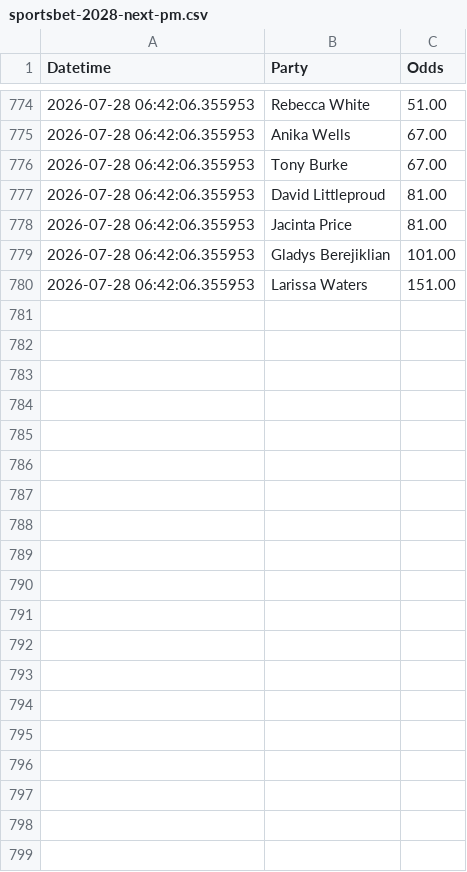
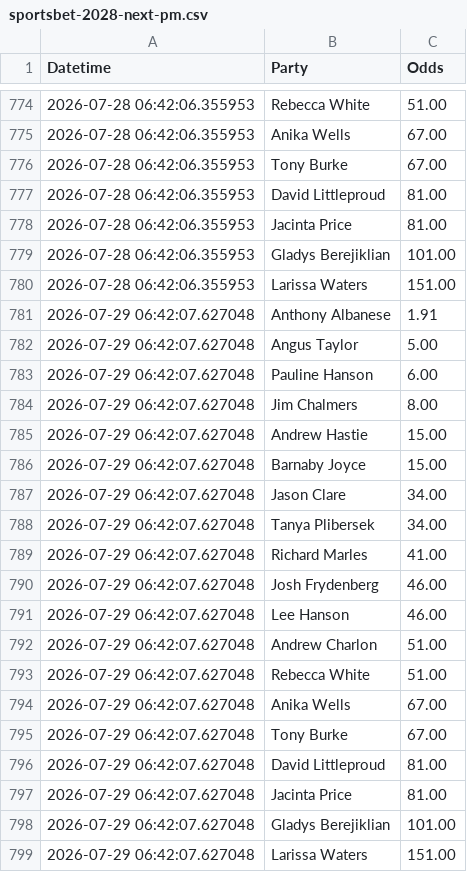
Before and after one commit to bpalmer4/Election-2028, a CSV file: betting-data/sportsbet-2028-next-pm.csv, drawn as a sheet; only a part is shown, gaps mark what is left out; the diff names each change by its address in the sheet, - before the commit and + after, or states it on an @@ line.

Commit message:
next PM betting update

```diff
--- a/betting-data/sportsbet-2028-next-pm.csv
+++ b/betting-data/sportsbet-2028-next-pm.csv
+row 781: 2026-07-29 06:42:07.627048 | Anthony Albanese | 1.91
+row 782: 2026-07-29 06:42:07.627048 | Angus Taylor | 5.00
+row 783: 2026-07-29 06:42:07.627048 | Pauline Hanson | 6.00
+row 784: 2026-07-29 06:42:07.627048 | Jim Chalmers | 8.00
+row 785: 2026-07-29 06:42:07.627048 | Andrew Hastie | 15.00
+row 786: 2026-07-29 06:42:07.627048 | Barnaby Joyce | 15.00
+row 787: 2026-07-29 06:42:07.627048 | Jason Clare | 34.00
+row 788: 2026-07-29 06:42:07.627048 | Tanya Plibersek | 34.00
+row 789: 2026-07-29 06:42:07.627048 | Richard Marles | 41.00
+row 790: 2026-07-29 06:42:07.627048 | Josh Frydenberg | 46.00
+row 791: 2026-07-29 06:42:07.627048 | Lee Hanson | 46.00
+row 792: 2026-07-29 06:42:07.627048 | Andrew Charlon | 51.00
+row 793: 2026-07-29 06:42:07.627048 | Rebecca White | 51.00
+row 794: 2026-07-29 06:42:07.627048 | Anika Wells | 67.00
+row 795: 2026-07-29 06:42:07.627048 | Tony Burke | 67.00
+row 796: 2026-07-29 06:42:07.627048 | David Littleproud | 81.00
+row 797: 2026-07-29 06:42:07.627048 | Jacinta Price | 81.00
+row 798: 2026-07-29 06:42:07.627048 | Gladys Berejiklian | 101.00
+row 799: 2026-07-29 06:42:07.627048 | Larissa Waters | 151.00
```
